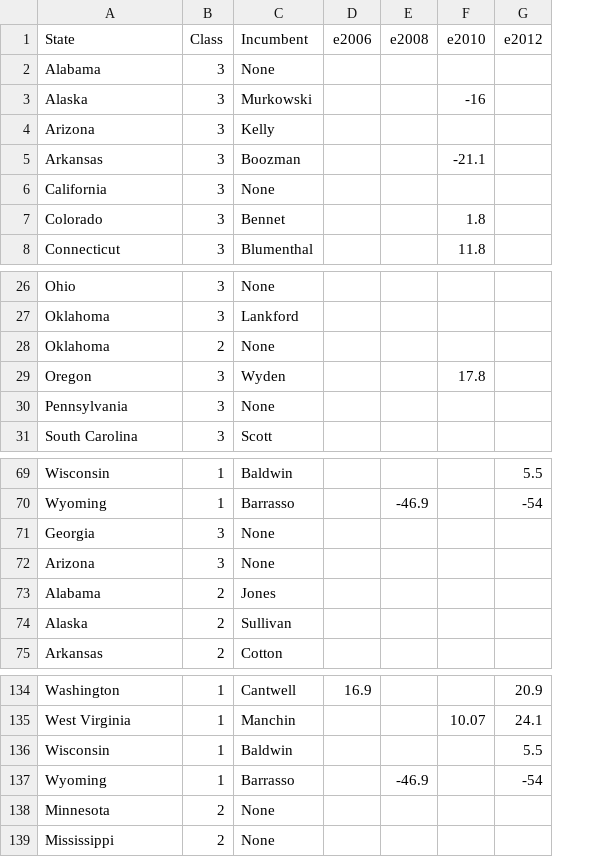
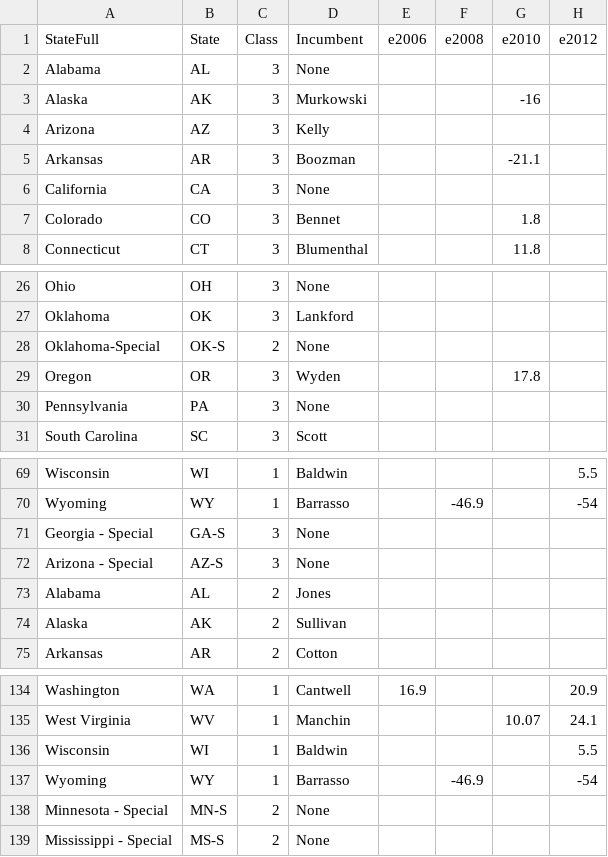
Before and after one commit to jessebeach50/electionmodel, a CSV file: SenateData.csv, drawn as a sheet; only a part is shown, gaps mark what is left out; the diff names each change by its address in the sheet, - before the commit and + after, or states it on an @@ line.

Commit message:
Update SenateData.csv

```diff
--- a/SenateData.csv
+++ b/SenateData.csv
+column B, rows 1-8: State | AL | AK | AZ | AR | CA | CO | CT; rows 26-31: OH | OK | OK-S | OR | PA | SC; rows 69-75: WI | WY | GA-S | AZ-S | AL | AK | AR; rows 134-139: WA | WV | WI | WY | MN-S | MS-S
-A1: State
+A1: StateFull
-A28: Oklahoma
+A28: Oklahoma-Special
-A71: Georgia
+A71: Georgia - Special
-A72: Arizona
+A72: Arizona - Special
-A138: Minnesota
+A138: Minnesota - Special
-A139: Mississippi
+A139: Mississippi - Special
```
